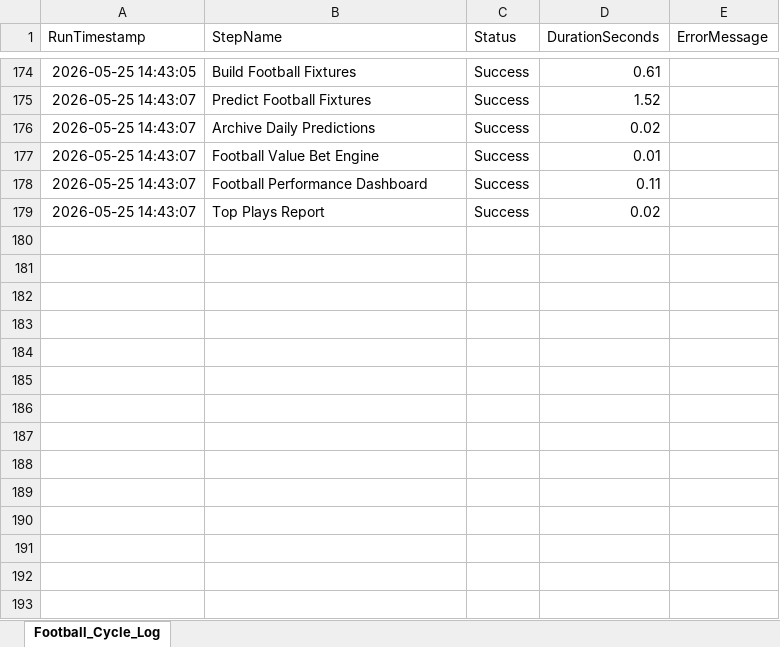
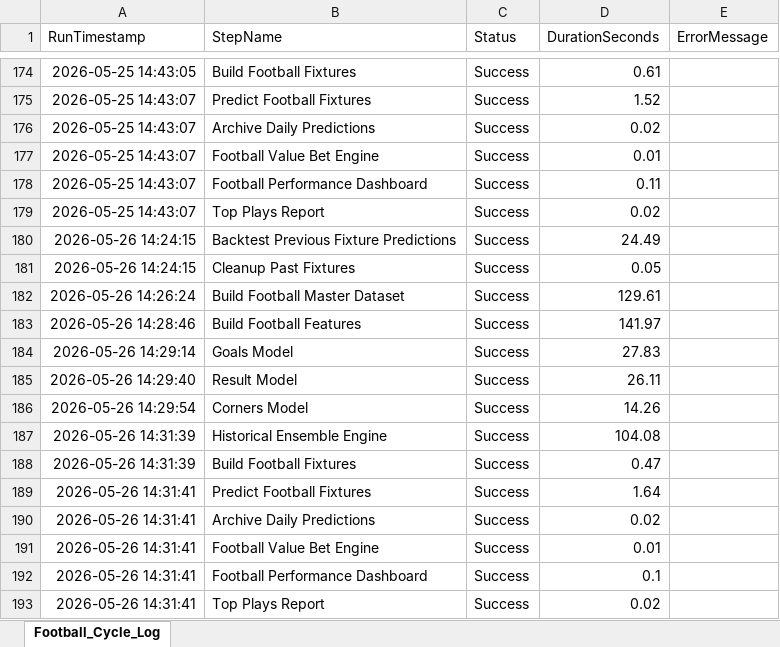
Before and after one commit to 19KabeloMadiga95/HexagrandHouse, an Excel workbook: data/football/logs/daily_football_cycle_log.xlsx, sheet Football_Cycle_Log, drawn as a sheet; only a part is shown, gaps mark what is left out; values as stored, in another font and other column widths than the file's, no borders; the diff names each change by its address in the sheet, - before the commit and + after, or states it on an @@ line.

```diff
--- a/data/football/logs/daily_football_cycle_log.xlsx (sheet Football_Cycle_Log)
+++ b/data/football/logs/daily_football_cycle_log.xlsx (sheet Football_Cycle_Log)
+row 180: 2026-05-26 14:24:15 | Backtest Previous Fixture Predictions | Success | 24.49
+row 181: 2026-05-26 14:24:15 | Cleanup Past Fixtures | Success | 0.05
+row 182: 2026-05-26 14:26:24 | Build Football Master Dataset | Success | 129.61
+row 183: 2026-05-26 14:28:46 | Build Football Features | Success | 141.97
+row 184: 2026-05-26 14:29:14 | Goals Model | Success | 27.83
+row 185: 2026-05-26 14:29:40 | Result Model | Success | 26.11
+row 186: 2026-05-26 14:29:54 | Corners Model | Success | 14.26
+row 187: 2026-05-26 14:31:39 | Historical Ensemble Engine | Success | 104.08
+row 188: 2026-05-26 14:31:39 | Build Football Fixtures | Success | 0.47
+row 189: 2026-05-26 14:31:41 | Predict Football Fixtures | Success | 1.64
+row 190: 2026-05-26 14:31:41 | Archive Daily Predictions | Success | 0.02
+row 191: 2026-05-26 14:31:41 | Football Value Bet Engine | Success | 0.01
+row 192: 2026-05-26 14:31:41 | Football Performance Dashboard | Success | 0.1
+row 193: 2026-05-26 14:31:41 | Top Plays Report | Success | 0.02
```
Also changed, not shown: data/exports/backtesting/uk49s_model_comparison_backtest.xlsx, data/exports/optimization/uk49s_genetic_optimizer_results.xlsx, 55 other files.
